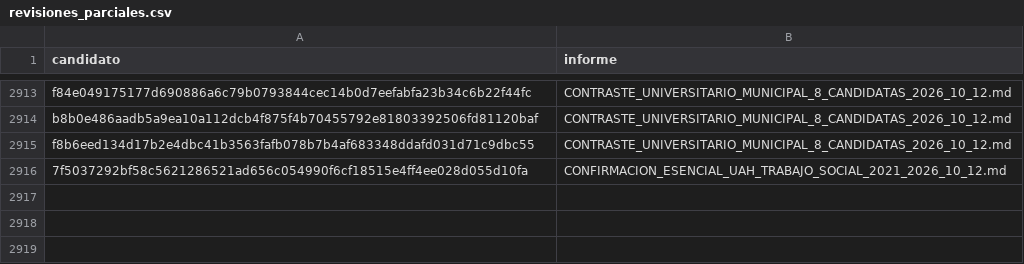
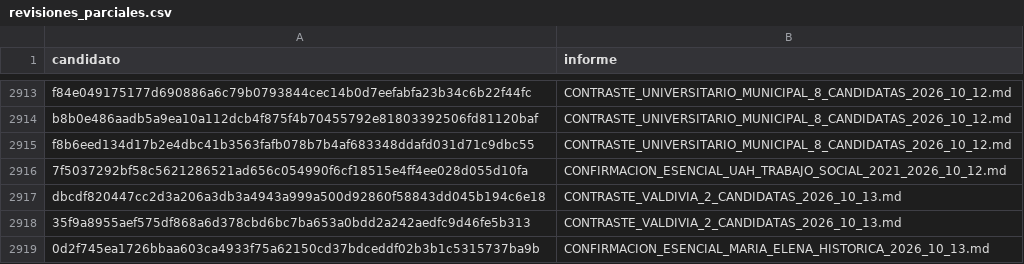
Before and after one commit to BenjaAranda/BecasFind, a CSV file: documentacion/auditoria_corpus/procesados/revisiones_parciales.csv, drawn as a sheet; only a part is shown, gaps mark what is left out; the diff names each change by its address in the sheet, - before the commit and + after, or states it on an @@ line.

```diff
--- a/documentacion/auditoria_corpus/procesados/revisiones_parciales.csv
+++ b/documentacion/auditoria_corpus/procesados/revisiones_parciales.csv
+row 2917: dbcdf820447cc2d3a206a3db3a4943a999a500d92860f58843dd045b194c6e18 | CONTRASTE_VALDIVIA_2_CANDIDATAS_2026_10_13.md
+row 2918: 35f9a8955aef575df868a6d378cbd6bc7ba653a0bdd2a242aedfc9d46fe5b313 | CONTRASTE_VALDIVIA_2_CANDIDATAS_2026_10_13.md
+row 2919: 0d2f745ea1726bbaa603ca4933f75a62150cd37bdceddf02b3b1c5315737ba9b | CONFIRMACION_ESENCIAL_MARIA_ELENA_HISTORICA_2026_10_13.md
```
Also changed, not shown: documentacion/auditoria_corpus/procesados/avance/por_archivo.csv, documentacion/auditoria_corpus/procesados/avance/por_institucion.csv, 12 other files.
